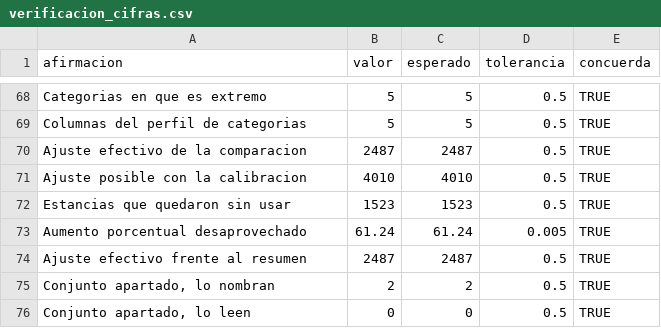
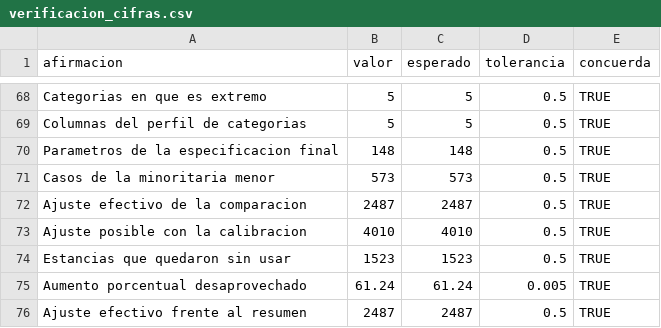
Before and after one commit to ljm234/icu-infection-source-conformal, a CSV file: outputs/fase20/verificacion_cifras.csv, drawn as a sheet; only a part is shown, gaps mark what is left out; the shorter side is filled out with more unchanged rows.

```diff
--- a/outputs/fase20/verificacion_cifras.csv
+++ b/outputs/fase20/verificacion_cifras.csv
@@ -69,2 +69,4 @@
 "Columnas del perfil de categorias",5,5,0.5,TRUE
+"Parametros de la especificacion final",148,148,0.5,TRUE
+"Casos de la minoritaria menor",573,573,0.5,TRUE
 "Ajuste efectivo de la comparacion",2487,2487,0.5,TRUE
```
Also changed, not shown: 4 other files.
